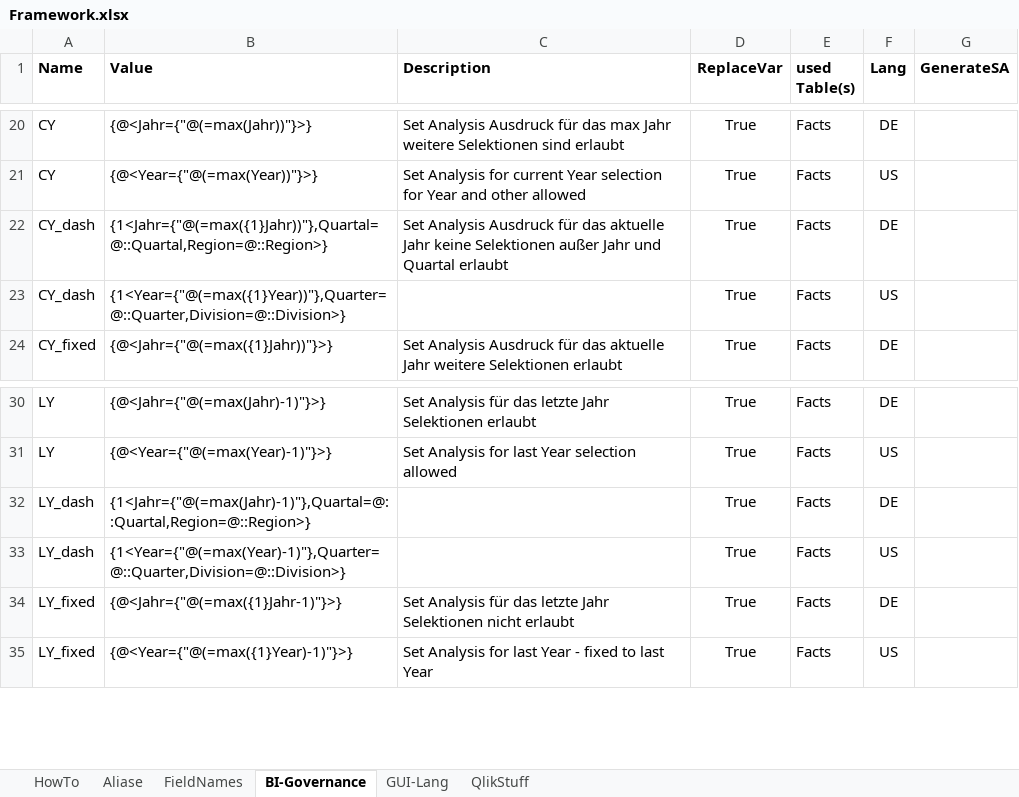
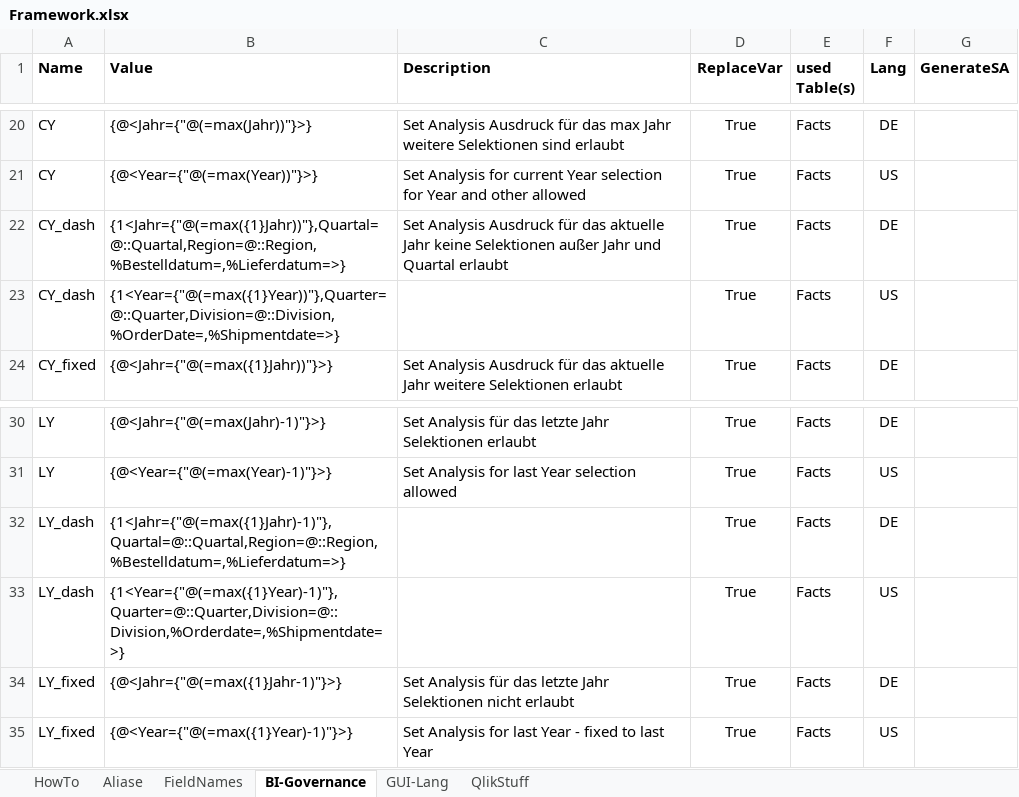
Before and after one commit to Ac1d0n3/Qlik-Sense-Framework, an Excel workbook: include/Framework.xlsx, sheet BI-Governance, drawn as a sheet; only a part is shown, gaps mark what is left out; values as stored, in another font and other column widths than the file's, no borders; table styles not drawn; the diff names each change by its address in the sheet, - before the commit and + after, or states it on an @@ line.

```diff
--- a/include/Framework.xlsx (sheet BI-Governance)
+++ b/include/Framework.xlsx (sheet BI-Governance)
-B22 (Value): {1<Jahr={"@(=max({1}Jahr))"},Quartal=@::Quartal,Region=@::Region>}
+B22 (Value): {1<Jahr={"@(=max({1}Jahr))"},Quartal=@::Quartal,Region=@::Region,%Bestelldatum=,%Lieferdatum=>}
-B23 (Value): {1<Year={"@(=max({1}Year))"},Quarter=@::Quarter,Division=@::Division>}
+B23 (Value): {1<Year={"@(=max({1}Year))"},Quarter=@::Quarter,Division=@::Division,%OrderDate=,%Shipmentdate=>}
-B32 (Value): {1<Jahr={"@(=max(Jahr)-1)"},Quartal=@::Quartal,Region=@::Region>}
+B32 (Value): {1<Jahr={"@(=max({1}Jahr)-1)"},Quartal=@::Quartal,Region=@::Region,%Bestelldatum=,%Lieferdatum=>}
-B33 (Value): {1<Year={"@(=max(Year)-1)"},Quarter=@::Quarter,Division=@::Division>}
+B33 (Value): {1<Year={"@(=max({1}Year)-1)"},Quarter=@::Quarter,Division=@::Division,%Orderdate=,%Shipmentdate=>}
```
Also changed, not shown: sheet GUI-Lang, 1 other file.
